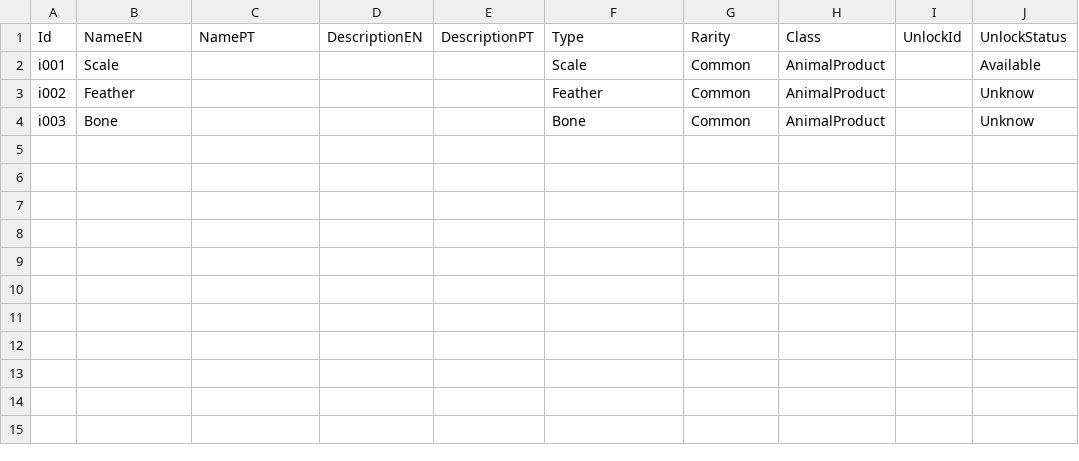
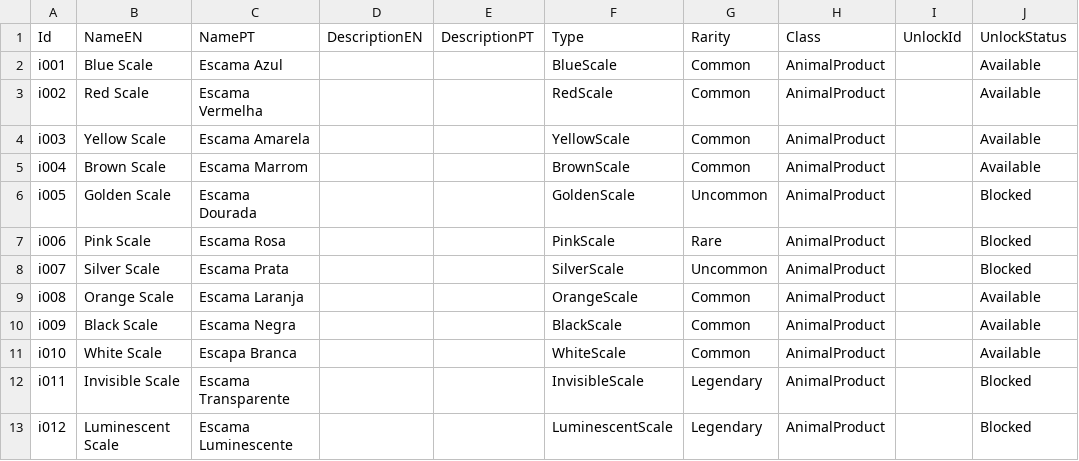
Before and after one commit to mscalvi/TheFactory, a CSV file: IsmeMerchant/Assets/Resources/Data/ingredients.csv, drawn as a sheet.

```diff
--- a/IsmeMerchant/Assets/Resources/Data/ingredients.csv
+++ b/IsmeMerchant/Assets/Resources/Data/ingredients.csv
@@ -1,4 +1,13 @@
 Id;NameEN;NamePT;DescriptionEN;DescriptionPT;Type;Rarity;Class;UnlockId;UnlockStatus
-i001;Scale;;;;Scale;Common;AnimalProduct;;Available
-i002;Feather;;;;Feather;Common;AnimalProduct;;Unknow
-i003;Bone;;;;Bone;Common;AnimalProduct;;Unknow
+i001;Blue Scale;Escama Azul;;;BlueScale;Common;AnimalProduct;;Available
+i002;Red Scale;Escama Vermelha;;;RedScale;Common;AnimalProduct;;Available
+i003;Yellow Scale;Escama Amarela;;;YellowScale;Common;AnimalProduct;;Available
+i004;Brown Scale;Escama Marrom;;;BrownScale;Common;AnimalProduct;;Available
+i005;Golden Scale;Escama Dourada;;;GoldenScale;Uncommon;AnimalProduct;;Blocked
+i006;Pink Scale;Escama Rosa;;;PinkScale;Rare;AnimalProduct;;Blocked
+i007;Silver Scale;Escama Prata;;;SilverScale;Uncommon;AnimalProduct;;Blocked
+i008;Orange Scale;Escama Laranja;;;OrangeScale;Common;AnimalProduct;;Available
+i009;Black Scale;Escama Negra;;;BlackScale;Common;AnimalProduct;;Available
+i010;White Scale;Escapa Branca;;;WhiteScale;Common;AnimalProduct;;Available
+i011;Invisible Scale;Escama Transparente;;;InvisibleScale;Legendary;AnimalProduct;;Blocked
+i012;Luminescent Scale;Escama Luminescente;;;LuminescentScale;Legendary;AnimalProduct;;Blocked
```
Also changed, not shown: IsmeMerchant/Assets/Resources/Data/products.csv, IsmeMerchant/Assets/Resources/Data/upincome.csv, 10 other files.
